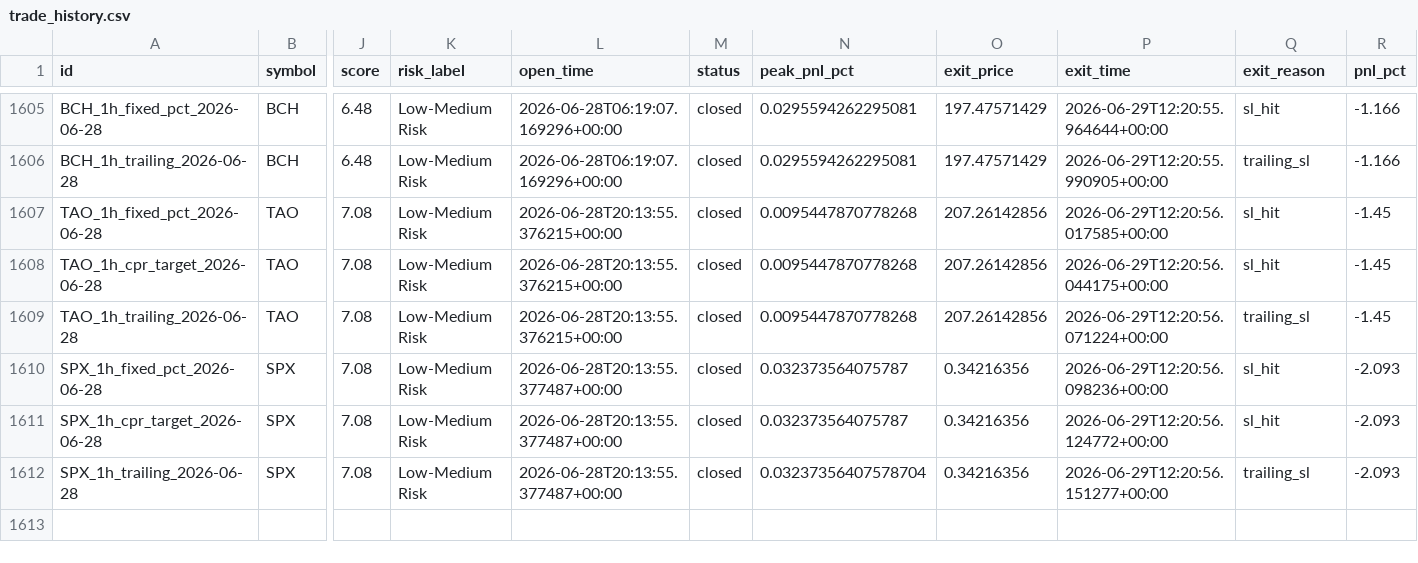
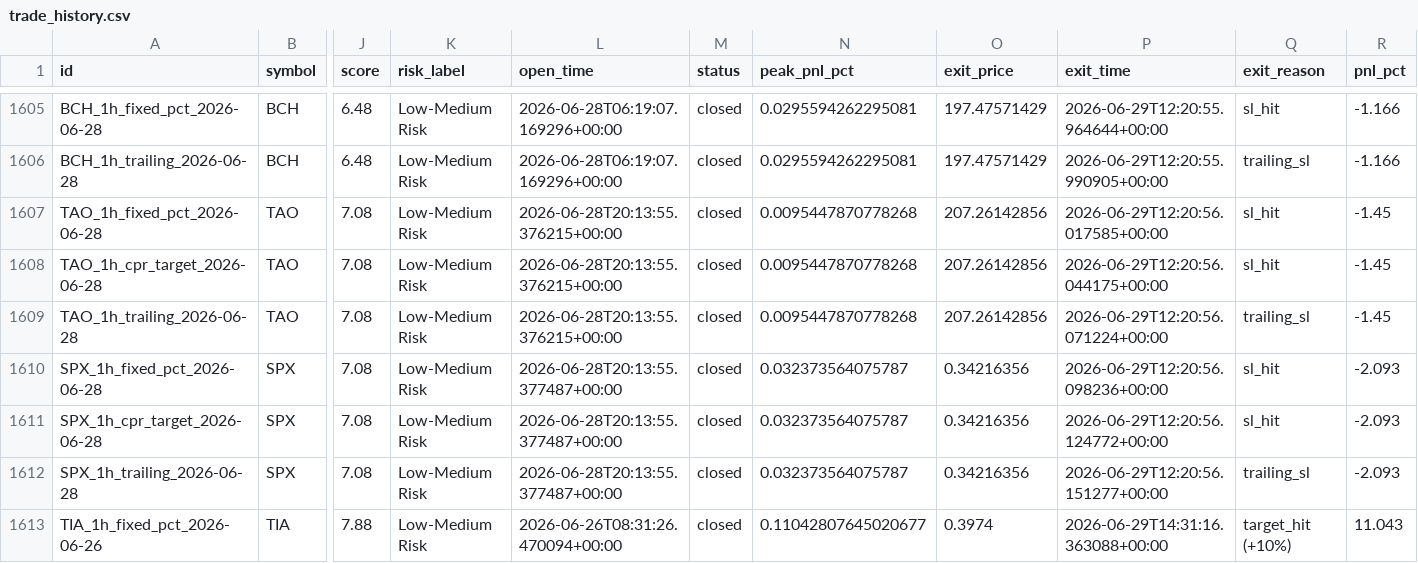
Before and after one commit to raamdhul-star/varam-dynamics-bot, a CSV file: results/paper_trades/trade_history.csv, drawn as a sheet; only a part is shown, gaps mark what is left out; rows hold the shown columns only; the diff names each change by its address in the sheet, - before the commit and + after, or states it on an @@ line.

```diff
--- a/results/paper_trades/trade_history.csv
+++ b/results/paper_trades/trade_history.csv
-N1612 (peak_pnl_pct): 0.03237356407578704
+N1612 (peak_pnl_pct): 0.032373564075787
+row 1613: TIA_1h_fixed_pct_2026-06-26 | TIA | 7.88 | Low-Medium Risk | 2026-06-26T08:31:26.470094+00:00 | closed | 0.11042807645020677 | 0.3974 | 2026-06-29T14:31:16.363088+00:00 | target_hit (+10%) | 11.043
```
Also changed, not shown: 1 other file.
